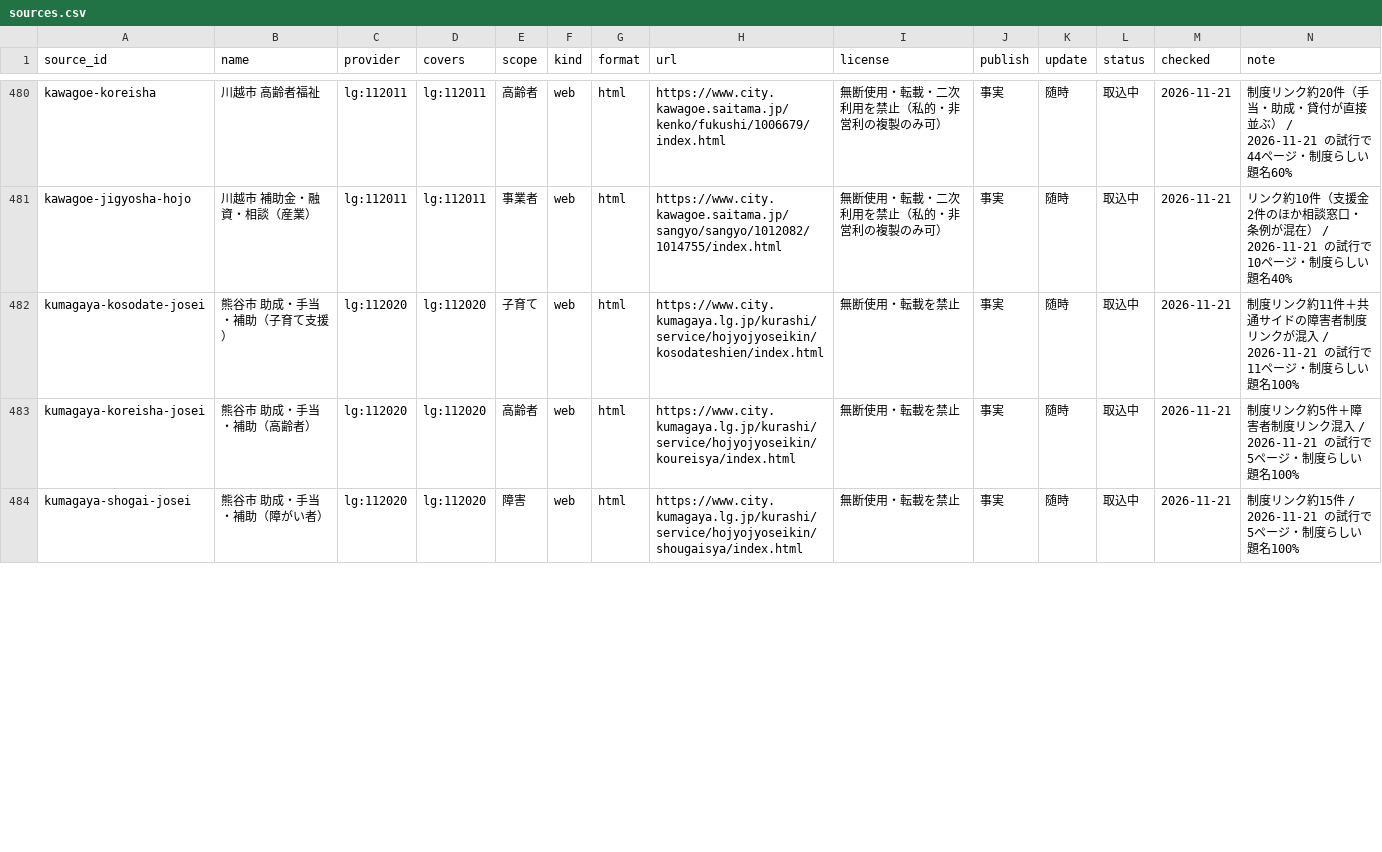
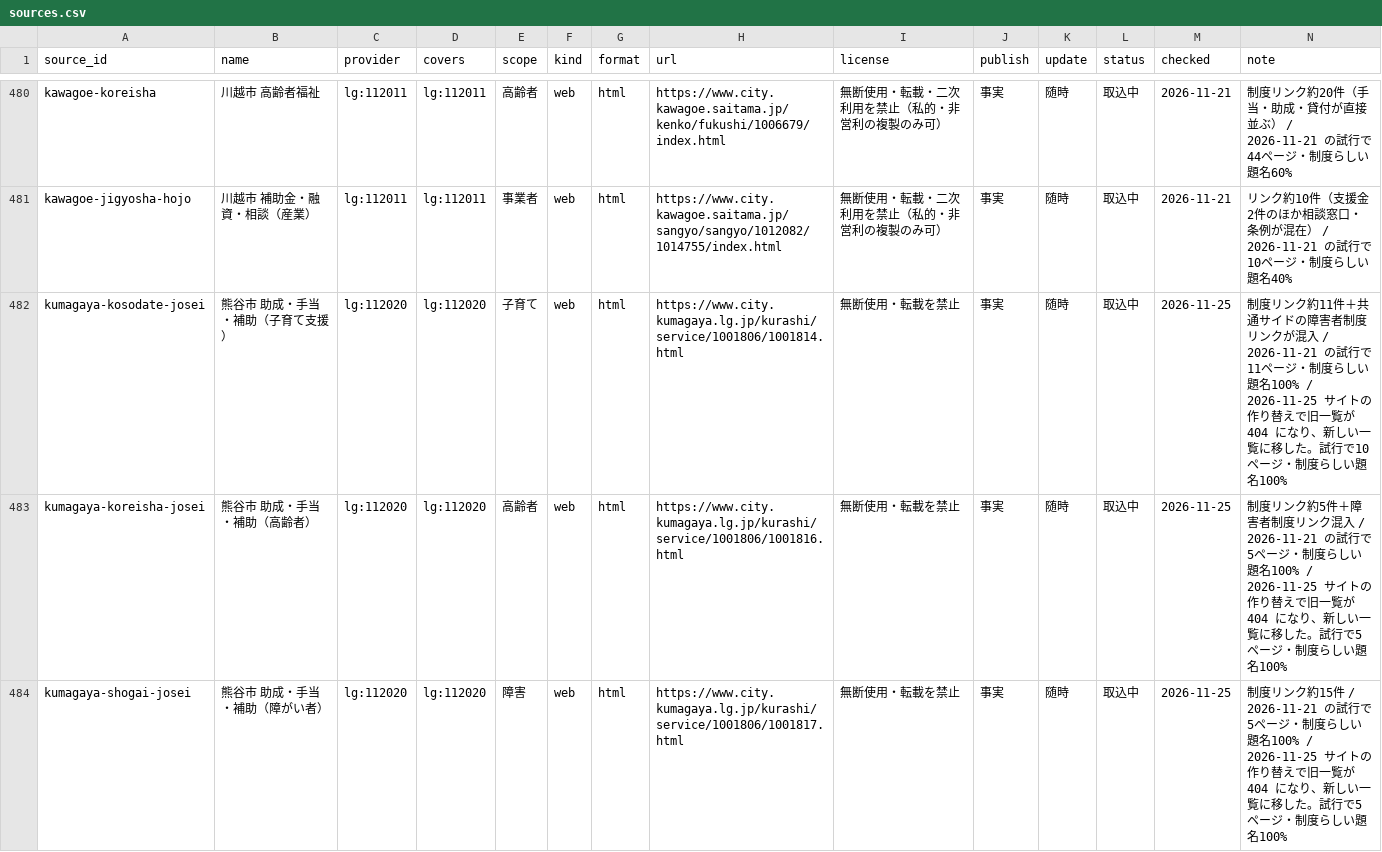
Before and after one commit to muroshima/seido-data, a CSV file: registry/sources.csv, drawn as a sheet; only a part is shown, gaps mark what is left out; the diff covers the shown part only.

Commit message:
熊谷市の助成一覧 5 件を作り替え後の URL に移す (#91)

```diff
--- a/registry/sources.csv
+++ b/registry/sources.csv
@@ -481,4 +481,4 @@ kawagoe-koreisha,川越市 高齢者福祉,lg:112011,lg:112011,高齢者,web,htm
 kawagoe-jigyosha-hojo,川越市 補助金・融資・相談（産業）,lg:112011,lg:112011,事業者,web,html,https://www.city.kawagoe.saitama.jp/sangyo/sangyo/1012082/1014755/index.html,無断使用・転載・二次利用を禁止（私的・非営利の複製のみ可）,事実,随時,取込中,2026-11-21,リンク約10件（支援金2件のほか相談窓口・条例が混在） / 2026-11-21 の試行で10ページ・制度らしい題名40%
-kumagaya-kosodate-josei,熊谷市 助成・手当・補助（子育て支援）,lg:112020,lg:112020,子育て,web,html,https://www.city.kumagaya.lg.jp/kurashi/service/hojyojyoseikin/kosodateshien/index.html,無断使用・転載を禁止,事実,随時,取込中,2026-11-21,制度リンク約11件＋共通サイドの障害者制度リンクが混入 / 2026-11-21 の試行で11ページ・制度らしい題名100%
-kumagaya-koreisha-josei,熊谷市 助成・手当・補助（高齢者）,lg:112020,lg:112020,高齢者,web,html,https://www.city.kumagaya.lg.jp/kurashi/service/hojyojyoseikin/koureisya/index.html,無断使用・転載を禁止,事実,随時,取込中,2026-11-21,制度リンク約5件＋障害者制度リンク混入 / 2026-11-21 の試行で5ページ・制度らしい題名100%
-kumagaya-shogai-josei,熊谷市 助成・手当・補助（障がい者）,lg:112020,lg:112020,障害,web,html,https://www.city.kumagaya.lg.jp/kurashi/service/hojyojyoseikin/shougaisya/index.html,無断使用・転載を禁止,事実,随時,取込中,2026-11-21,制度リンク約15件 / 2026-11-21 の試行で5ページ・制度らしい題名100%
+kumagaya-kosodate-josei,熊谷市 助成・手当・補助（子育て支援）,lg:112020,lg:112020,子育て,web,html,https://www.city.kumagaya.lg.jp/kurashi/service/1001806/1001814.html,無断使用・転載を禁止,事実,随時,取込中,2026-11-25,制度リンク約11件＋共通サイドの障害者制度リンクが混入 / 2026-11-21 の試行で11ページ・制度らしい題名100% / 2026-11-25 サイトの作り替えで旧一覧が 404 になり、新しい一覧に移した。試行で10ページ・制度らしい題名100%
+kumagaya-koreisha-josei,熊谷市 助成・手当・補助（高齢者）,lg:112020,lg:112020,高齢者,web,html,https://www.city.kumagaya.lg.jp/kurashi/service/1001806/1001816.html,無断使用・転載を禁止,事実,随時,取込中,2026-11-25,制度リンク約5件＋障害者制度リンク混入 / 2026-11-21 の試行で5ページ・制度らしい題名100% / 2026-11-25 サイトの作り替えで旧一覧が 404 になり、新しい一覧に移した。試行で5ページ・制度らしい題名100%
+kumagaya-shogai-josei,熊谷市 助成・手当・補助（障がい者）,lg:112020,lg:112020,障害,web,html,https://www.city.kumagaya.lg.jp/kurashi/service/1001806/1001817.html,無断使用・転載を禁止,事実,随時,取込中,2026-11-25,制度リンク約15件 / 2026-11-21 の試行で5ページ・制度らしい題名100% / 2026-11-25 サイトの作り替えで旧一覧が 404 になり、新しい一覧に移した。試行で5ページ・制度らしい題名100%
```
Also changed, not shown: 6 edited cells elsewhere in this file.
